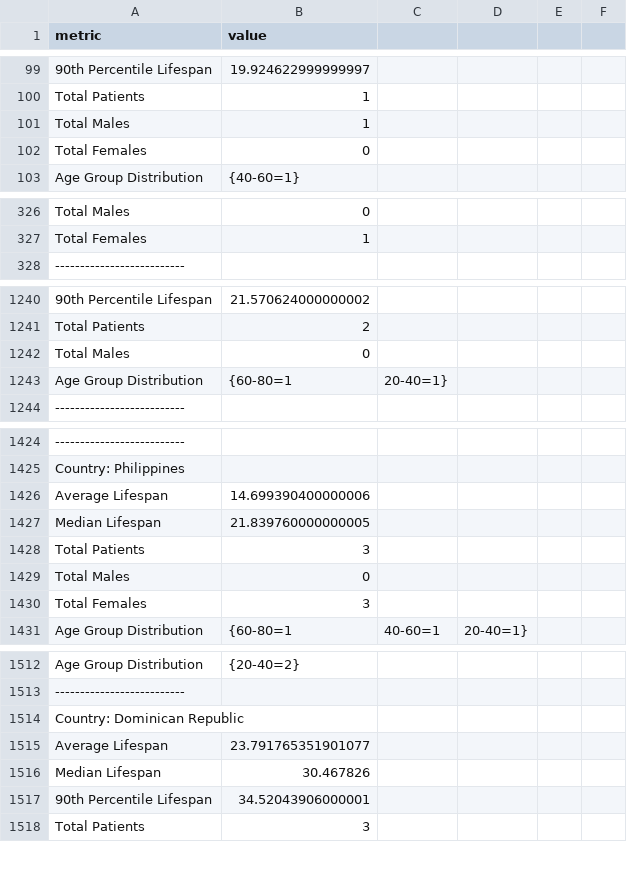
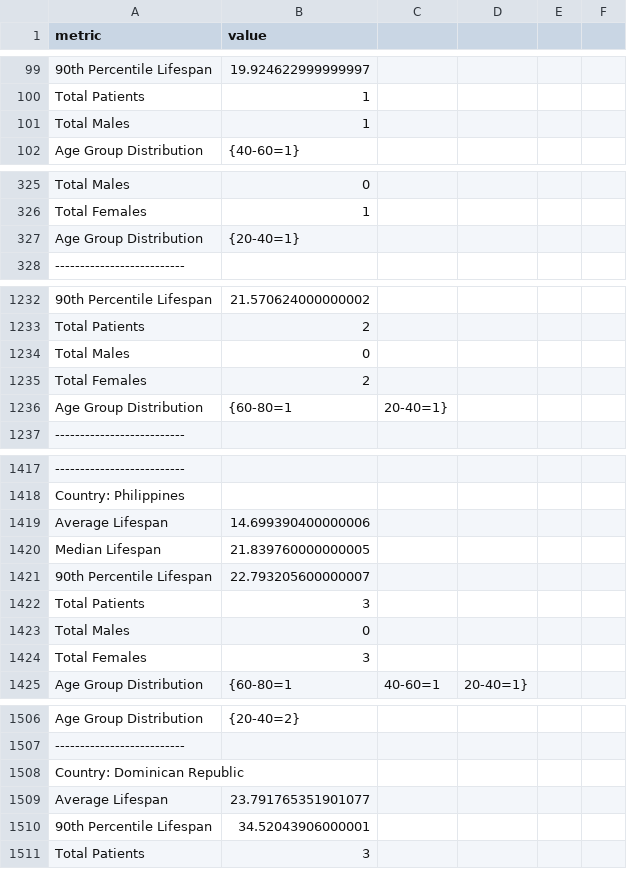
Before and after one commit to ngoma3/LifePrognosis, a CSV file: bin/data/analytics.csv, drawn as a sheet; only a part is shown, gaps mark what is left out; the diff covers the shown part only.

```diff
--- a/bin/data/analytics.csv
+++ b/bin/data/analytics.csv
@@ -101,3 +101,2 @@ Total Patients,1
 Total Males,1
-Total Females,0
 Age Group Distribution,{40-60=1}
@@ -327,2 +326,3 @@ Total Males,0
 Total Females,1
+Age Group Distribution,{20-40=1}
 --------------------------
@@ -1242,2 +1234,3 @@ Total Patients,2
 Total Males,0
+Total Females,2
 Age Group Distribution,{60-80=1, 20-40=1}
@@ -1427,2 +1420,3 @@ Average Lifespan,14.699390400000006
 Median Lifespan,21.839760000000005
+90th Percentile Lifespan,22.793205600000007
 Total Patients,3
@@ -1515,3 +1509,2 @@ Country: Dominican Republic
 Average Lifespan,23.791765351901077
-Median Lifespan,30.467826
 90th Percentile Lifespan,34.52043906000001
```
Also changed, not shown: 4 added rows, 12 removed rows and 4 edited cells elsewhere in this file, bin/data/all_users.csv, src/data/all_users.csv, 7 other files.
